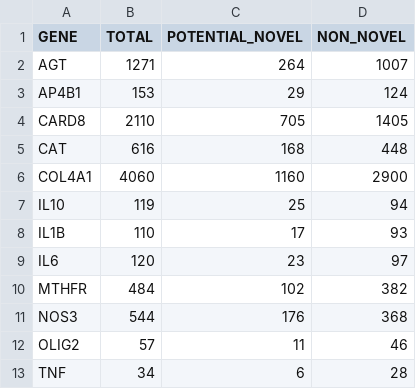
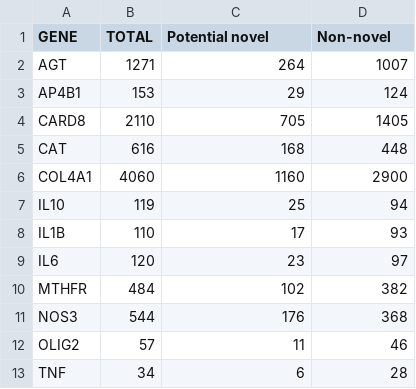
Before and after one commit to MeganHolborn/Genetic_data_analysis, a CSV file: Results/Tables/Gene_variant_counts.csv, drawn as a sheet.

```diff
--- a/Results/Tables/Gene_variant_counts.csv
+++ b/Results/Tables/Gene_variant_counts.csv
@@ -1,2 +1,2 @@
-GENE,TOTAL,POTENTIAL_NOVEL,NON_NOVEL
+GENE,TOTAL,Potential novel,Non-novel
 AGT,1271,264,1007
```
Also changed, not shown: 23 other files.
